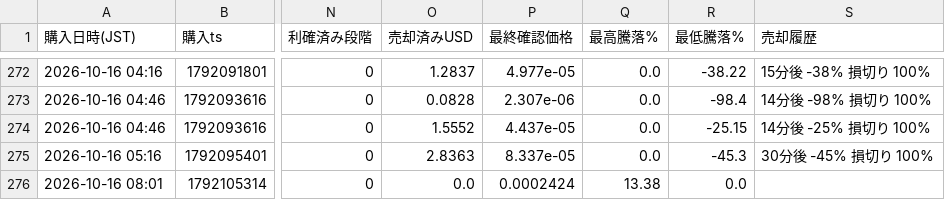
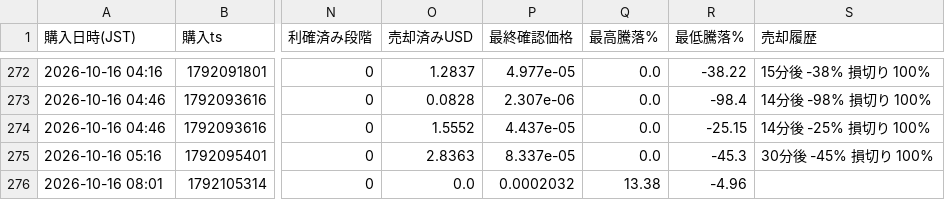
Before and after one commit to kokikkkk44/meme-scanner, a CSV file: data/paper_trades.csv, drawn as a sheet; only a part is shown, gaps mark what is left out; the diff names each change by its address in the sheet, - before the commit and + after, or states it on an @@ line.

```diff
--- a/data/paper_trades.csv
+++ b/data/paper_trades.csv
-P276 (最終確認価格): 0.0002424
+P276 (最終確認価格): 0.0002032
-R276 (最低騰落%): 0.0
+R276 (最低騰落%): -4.96
```
Also changed, not shown: 2 other files.
